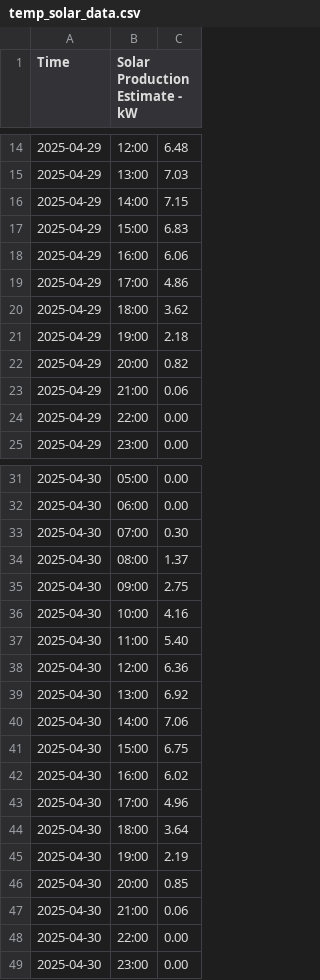
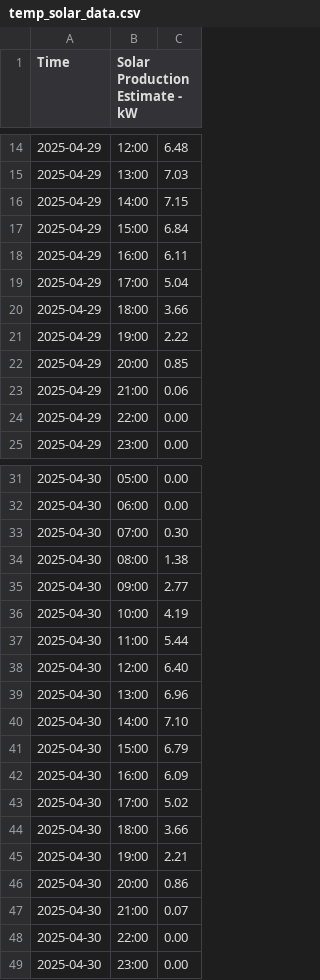
Before and after one commit to Vuidianga/Project, a CSV file: temporal_file/temp_solar_data.csv, drawn as a sheet; only a part is shown, gaps mark what is left out.

```diff
--- a/temporal_file/temp_solar_data.csv
+++ b/temporal_file/temp_solar_data.csv
@@ -16,8 +16,8 @@ Time,Solar Production Estimate - kW
 2025-04-29,14:00,7.15
-2025-04-29,15:00,6.83
-2025-04-29,16:00,6.06
-2025-04-29,17:00,4.86
-2025-04-29,18:00,3.62
-2025-04-29,19:00,2.18
-2025-04-29,20:00,0.82
+2025-04-29,15:00,6.84
+2025-04-29,16:00,6.11
+2025-04-29,17:00,5.04
+2025-04-29,18:00,3.66
+2025-04-29,19:00,2.22
+2025-04-29,20:00,0.85
 2025-04-29,21:00,0.06
@@ -33,16 +33,16 @@ Time,Solar Production Estimate - kW
 2025-04-30,07:00,0.30
-2025-04-30,08:00,1.37
-2025-04-30,09:00,2.75
-2025-04-30,10:00,4.16
-2025-04-30,11:00,5.40
-2025-04-30,12:00,6.36
-2025-04-30,13:00,6.92
-2025-04-30,14:00,7.06
-2025-04-30,15:00,6.75
-2025-04-30,16:00,6.02
-2025-04-30,17:00,4.96
-2025-04-30,18:00,3.64
-2025-04-30,19:00,2.19
-2025-04-30,20:00,0.85
-2025-04-30,21:00,0.06
+2025-04-30,08:00,1.38
+2025-04-30,09:00,2.77
+2025-04-30,10:00,4.19
+2025-04-30,11:00,5.44
+2025-04-30,12:00,6.40
+2025-04-30,13:00,6.96
+2025-04-30,14:00,7.10
+2025-04-30,15:00,6.79
+2025-04-30,16:00,6.09
+2025-04-30,17:00,5.02
+2025-04-30,18:00,3.66
+2025-04-30,19:00,2.21
+2025-04-30,20:00,0.86
+2025-04-30,21:00,0.07
 2025-04-30,22:00,0.00
```
Also changed, not shown: 2 other files.
